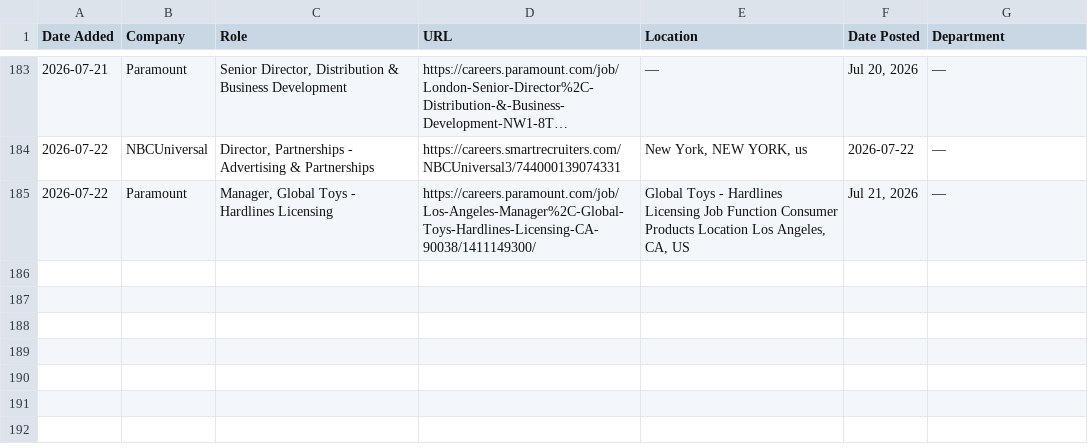
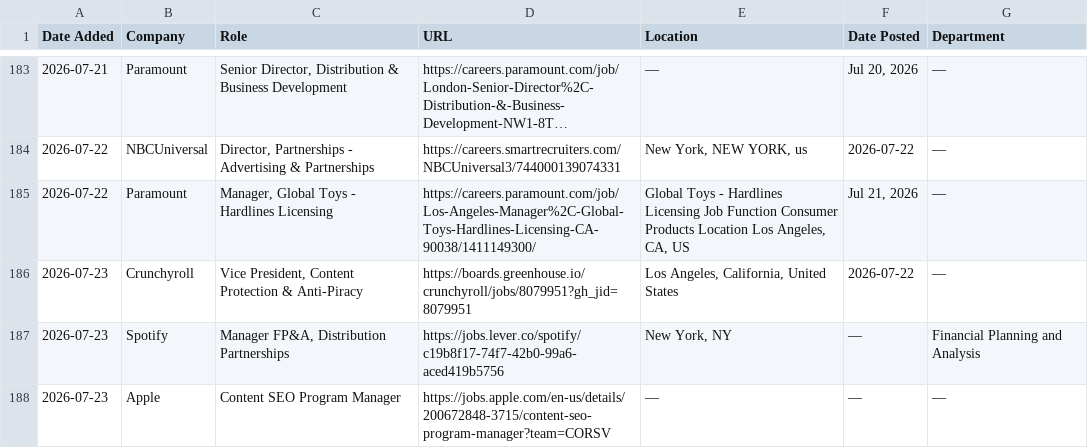
Before and after one commit to AdamanskyJunior/JScraper, a CSV file: all_jobs.csv, drawn as a sheet; only a part is shown, gaps mark what is left out; long unchanged cells end in ….

```diff
--- a/all_jobs.csv
+++ b/all_jobs.csv
@@ -185 +185,4 @@ Date Added,Company,Role,URL,Location,Date Posted,Department
 2026-07-22,Paramount,"Manager, Global Toys - Hardlines Licensing",https://careers.paramount.com/job/Los-Angeles-Manager%2C-Global-Toys-Hardlines-Licensing-CA-90038/1411149300/,"Global Toys - Hardlines Licensing Job Function Consumer Products Location Los Angeles, CA, US","Jul 21, 2026",—
+2026-07-23,Crunchyroll,"Vice President, Content Protection & Anti-Piracy",https://boards.greenhouse.io/crunchyroll/jobs/8079951?gh_jid=8079951,"Los Angeles, California, United States",2026-07-22,—
+2026-07-23,Spotify,"Manager FP&A, Distribution Partnerships",https://jobs.lever.co/spotify/c19b8f17-74f7-42b0-99a6-aced419b5756,"New York, NY",—,Financial Planning and Analysis
+2026-07-23,Apple,Content SEO Program Manager,https://jobs.apple.com/en-us/details/200672848-3715/content-seo-program-manager?team=CORSV,—,—,—
```
Also changed, not shown: 1 other file.
